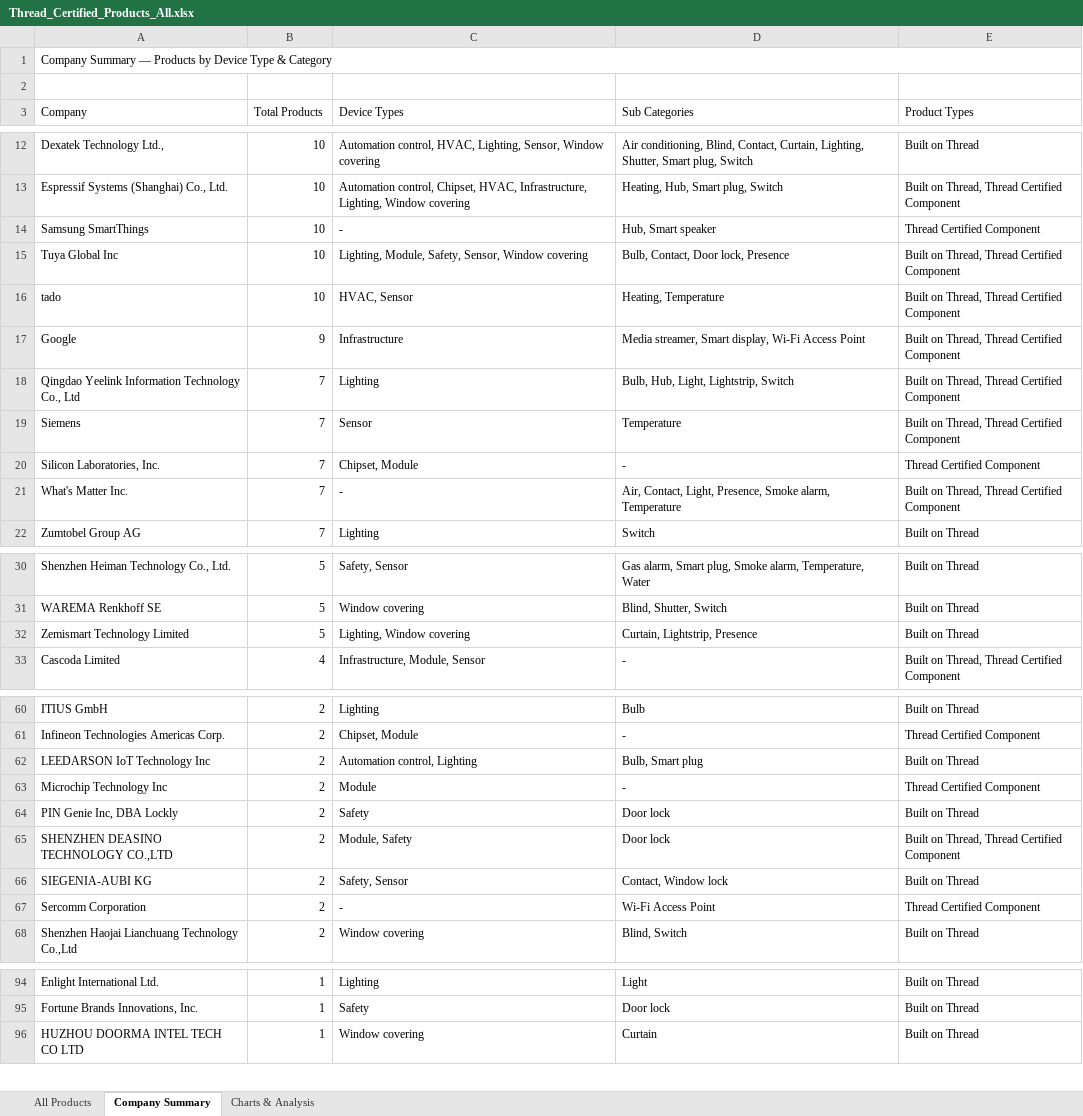
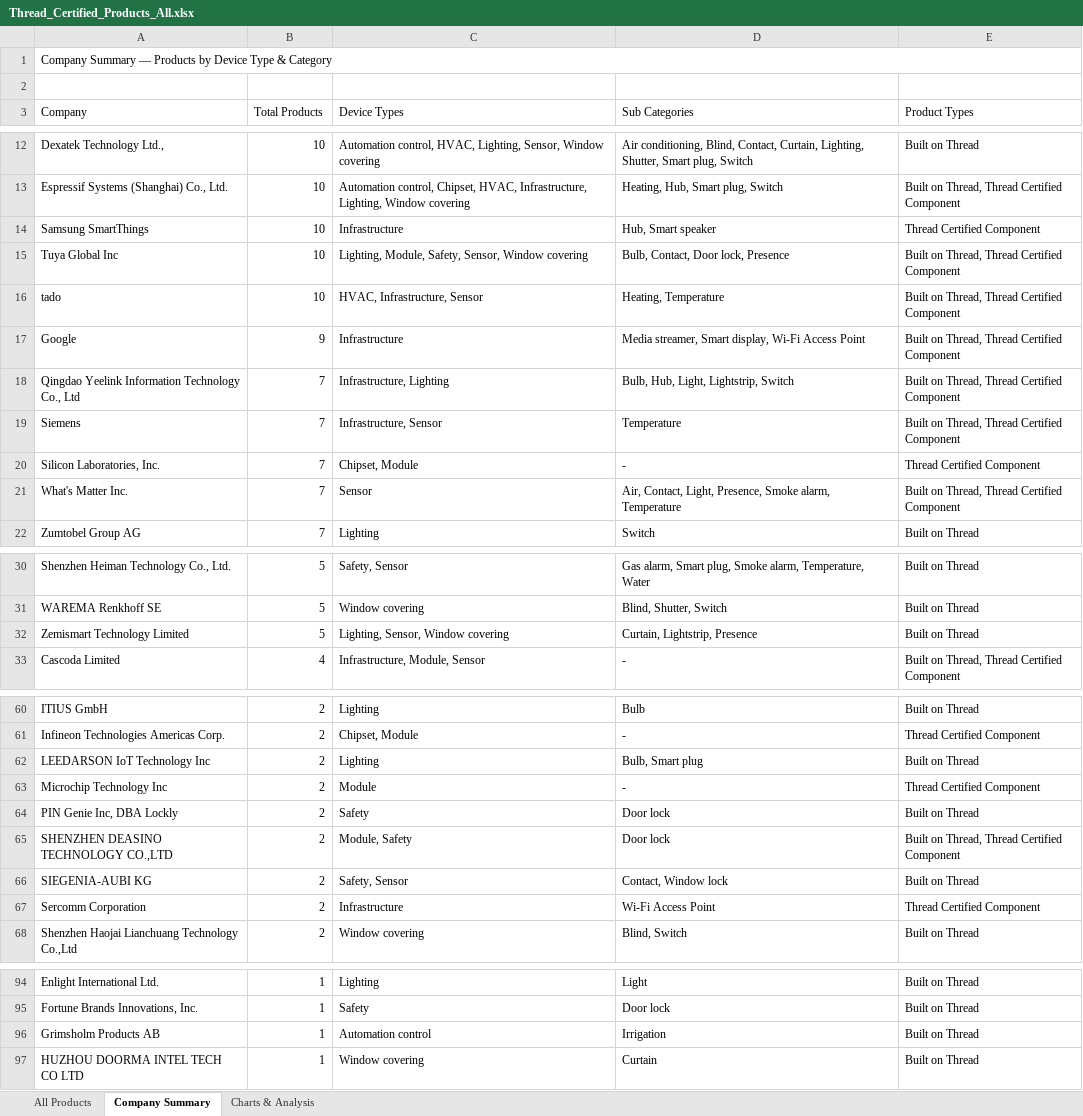
Before and after one commit to simonyoyo2022/thread-certified-products, an Excel workbook: Thread_Certified_Products_All.xlsx, sheet Company Summary, drawn as a sheet; only a part is shown, gaps mark what is left out; values as stored, in another font and other column widths than the file's, no cell formats; the diff covers the shown part only; the diff names each change by its address in the sheet, - before the commit and + after, or states it on an @@ line.

```diff
--- a/Thread_Certified_Products_All.xlsx (sheet Company Summary)
+++ b/Thread_Certified_Products_All.xlsx (sheet Company Summary)
-C14 (Device Types): -
+C14 (Device Types): Infrastructure
-C16 (Device Types): HVAC, Sensor
+C16 (Device Types): HVAC, Infrastructure, Sensor
-C18 (Device Types): Lighting
+C18 (Device Types): Infrastructure, Lighting
-C19 (Device Types): Sensor
+C19 (Device Types): Infrastructure, Sensor
-C21 (Device Types): -
+C21 (Device Types): Sensor
-C32 (Device Types): Lighting, Window covering
+C32 (Device Types): Lighting, Sensor, Window covering
-C62 (Device Types): Automation control, Lighting
+C62 (Device Types): Lighting
-C67 (Device Types): -
+C67 (Device Types): Infrastructure
+row 96: Grimsholm Products AB | 1 | Automation control | Irrigation | Built on Thread
```
Also changed, not shown: 3 edited cells elsewhere in this sheet, sheet All Products, sheet Charts & Analysis, cell formats, charts or pictures, 2 other files.
